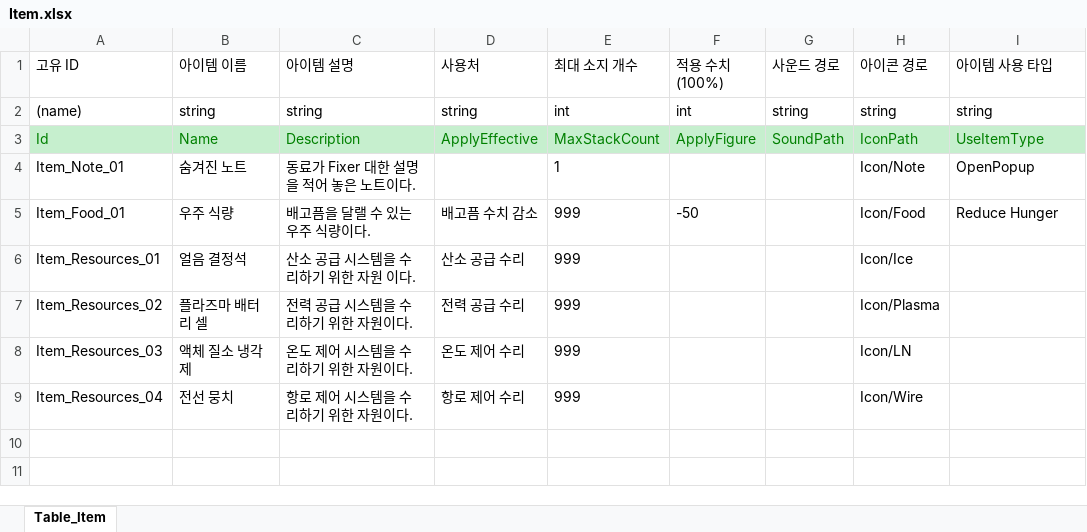
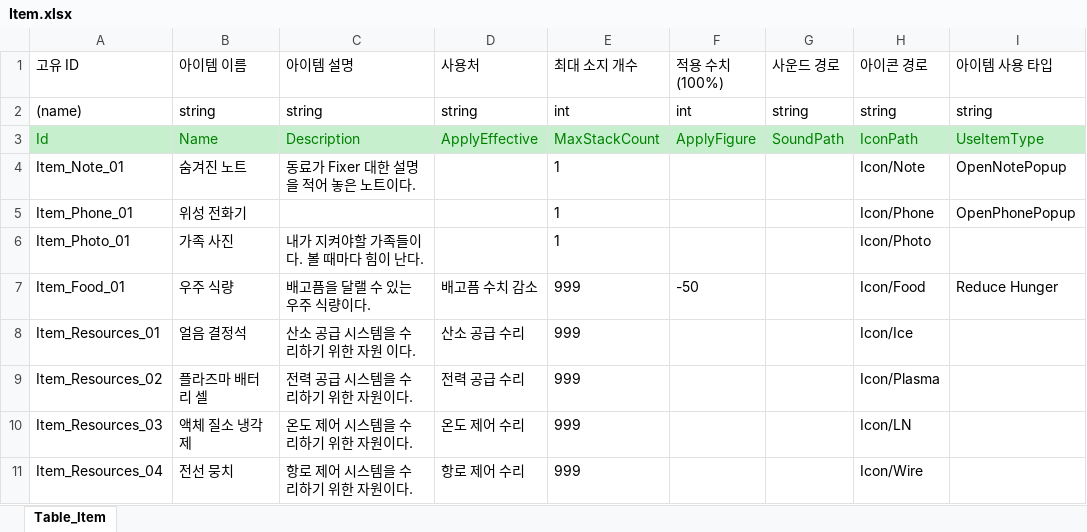
Before and after one commit to SonghaCH/SunnyHoGaming, an Excel workbook: JsonConverter/ExcelFiles/Item.xlsx, sheet Table_Item, drawn as a sheet; values as stored, in another font and other column widths than the file's, no borders; the diff names each change by its address in the sheet, - before the commit and + after, or states it on an @@ line.

Commit message:
[차송하][Data] 아이템 데이터 및 코드 수정

```diff
--- a/JsonConverter/ExcelFiles/Item.xlsx (sheet Table_Item)
+++ b/JsonConverter/ExcelFiles/Item.xlsx (sheet Table_Item)
-I4 (아이템 사용 타입): OpenPopup
+I4 (아이템 사용 타입): OpenNotePopup
+row 5: Item_Phone_01 | 위성 전화기 |  |  | 1 |  |  | Icon/Phone | OpenPhonePopup
+row 6: Item_Photo_01 | 가족 사진 | 내가 지켜야할 가족들이다. 볼 때마다 힘이 난다. |  | 1 |  |  | Icon/Photo
```
Also changed, not shown: 11 other files.
